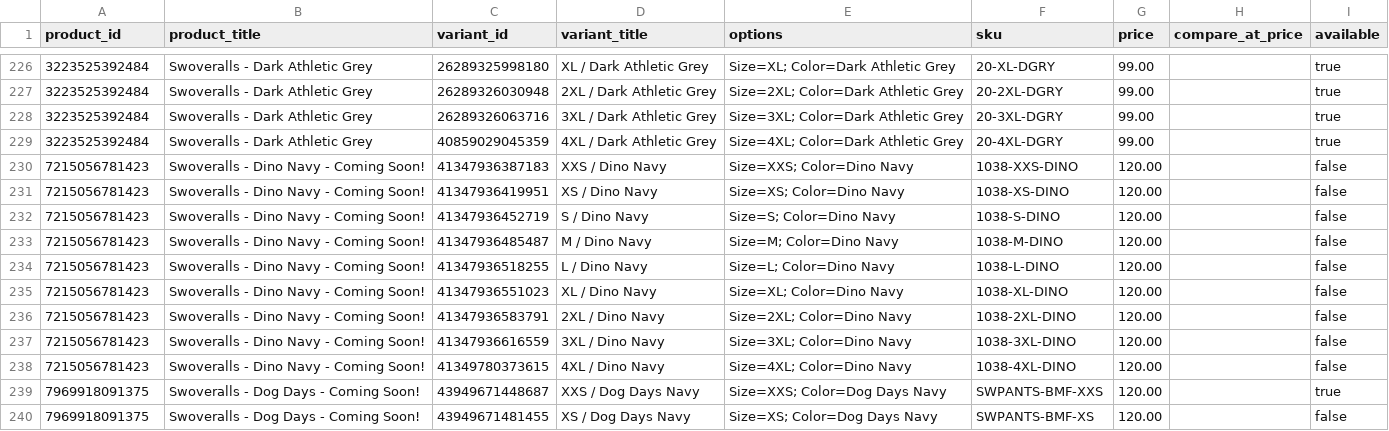
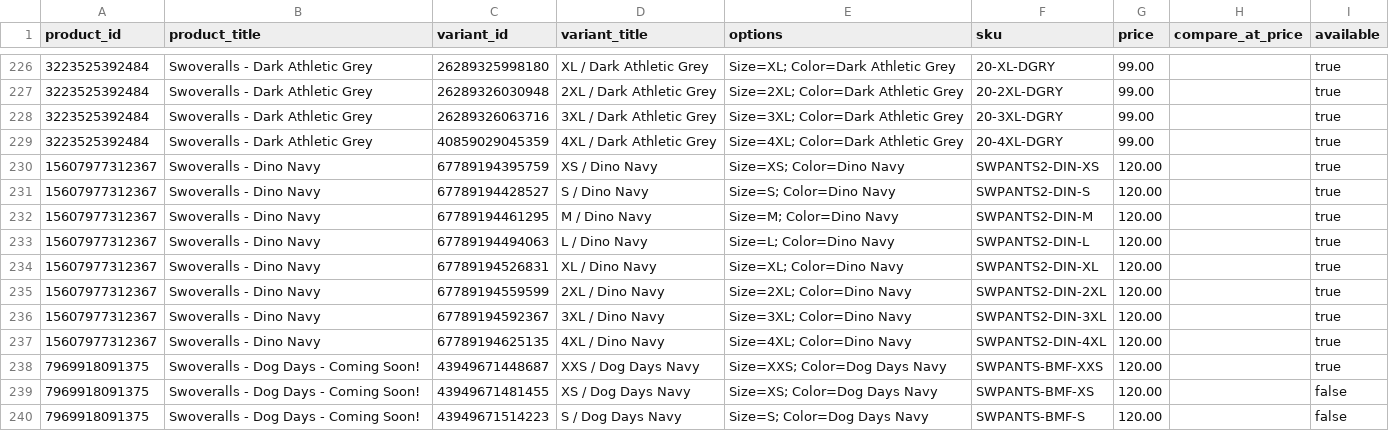
Before and after one commit to Harish-1708/Content-Strategy-Tool, a CSV file: data/swoveralls/catalogue/variants.csv, drawn as a sheet; only a part is shown, gaps mark what is left out; the shorter side is filled out with more unchanged rows; removed rows and columns are numbered as before the commit, all else as after; the diff names each change by its address in the sheet, - before the commit and + after, or states it on an @@ line.

Commit message:
Catalogue sync 2026-11-20T07:20Z

```diff
--- a/data/swoveralls/catalogue/variants.csv
+++ b/data/swoveralls/catalogue/variants.csv
-row 230: 7215056781423 | Swoveralls - Dino Navy - Coming Soon! | 41347936387183 | XXS / Dino Navy | Size=XXS; Color=Dino Navy | 1038-XXS-DINO | 120.00 |  | false
-row 231: 7215056781423 | Swoveralls - Dino Navy - Coming Soon! | 41347936419951 | XS / Dino Navy | Size=XS; Color=Dino Navy | 1038-XS-DINO | 120.00 |  | false
-row 232: 7215056781423 | Swoveralls - Dino Navy - Coming Soon! | 41347936452719 | S / Dino Navy | Size=S; Color=Dino Navy | 1038-S-DINO | 120.00 |  | false
-row 233: 7215056781423 | Swoveralls - Dino Navy - Coming Soon! | 41347936485487 | M / Dino Navy | Size=M; Color=Dino Navy | 1038-M-DINO | 120.00 |  | false
-row 234: 7215056781423 | Swoveralls - Dino Navy - Coming Soon! | 41347936518255 | L / Dino Navy | Size=L; Color=Dino Navy | 1038-L-DINO | 120.00 |  | false
-row 235: 7215056781423 | Swoveralls - Dino Navy - Coming Soon! | 41347936551023 | XL / Dino Navy | Size=XL; Color=Dino Navy | 1038-XL-DINO | 120.00 |  | false
-row 236: 7215056781423 | Swoveralls - Dino Navy - Coming Soon! | 41347936583791 | 2XL / Dino Navy | Size=2XL; Color=Dino Navy | 1038-2XL-DINO | 120.00 |  | false
-row 237: 7215056781423 | Swoveralls - Dino Navy - Coming Soon! | 41347936616559 | 3XL / Dino Navy | Size=3XL; Color=Dino Navy | 1038-3XL-DINO | 120.00 |  | false
-row 238: 7215056781423 | Swoveralls - Dino Navy - Coming Soon! | 41349780373615 | 4XL / Dino Navy | Size=4XL; Color=Dino Navy | 1038-4XL-DINO | 120.00 |  | false
+row 230: 15607977312367 | Swoveralls - Dino Navy | 67789194395759 | XS / Dino Navy | Size=XS; Color=Dino Navy | SWPANTS2-DIN-XS | 120.00 |  | true
+row 231: 15607977312367 | Swoveralls - Dino Navy | 67789194428527 | S / Dino Navy | Size=S; Color=Dino Navy | SWPANTS2-DIN-S | 120.00 |  | true
+row 232: 15607977312367 | Swoveralls - Dino Navy | 67789194461295 | M / Dino Navy | Size=M; Color=Dino Navy | SWPANTS2-DIN-M | 120.00 |  | true
+row 233: 15607977312367 | Swoveralls - Dino Navy | 67789194494063 | L / Dino Navy | Size=L; Color=Dino Navy | SWPANTS2-DIN-L | 120.00 |  | true
+row 234: 15607977312367 | Swoveralls - Dino Navy | 67789194526831 | XL / Dino Navy | Size=XL; Color=Dino Navy | SWPANTS2-DIN-XL | 120.00 |  | true
+row 235: 15607977312367 | Swoveralls - Dino Navy | 67789194559599 | 2XL / Dino Navy | Size=2XL; Color=Dino Navy | SWPANTS2-DIN-2XL | 120.00 |  | true
+row 236: 15607977312367 | Swoveralls - Dino Navy | 67789194592367 | 3XL / Dino Navy | Size=3XL; Color=Dino Navy | SWPANTS2-DIN-3XL | 120.00 |  | true
+row 237: 15607977312367 | Swoveralls - Dino Navy | 67789194625135 | 4XL / Dino Navy | Size=4XL; Color=Dino Navy | SWPANTS2-DIN-4XL | 120.00 |  | true
```
Also changed, not shown: data/duderobe/catalogue/variants.csv, data/swoveralls/catalogue/products.csv, 14 other files.
